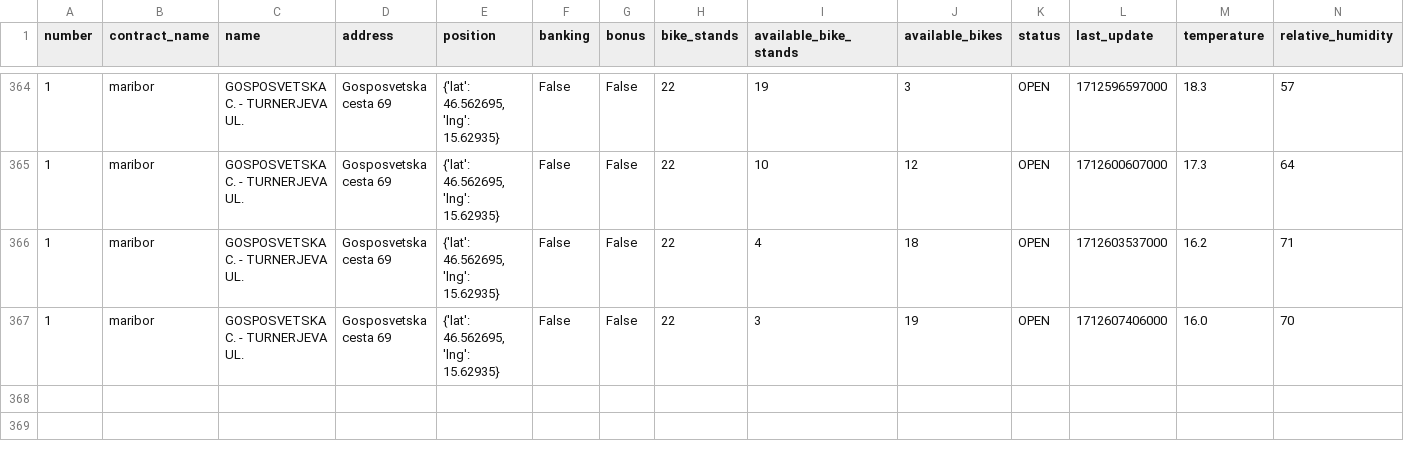
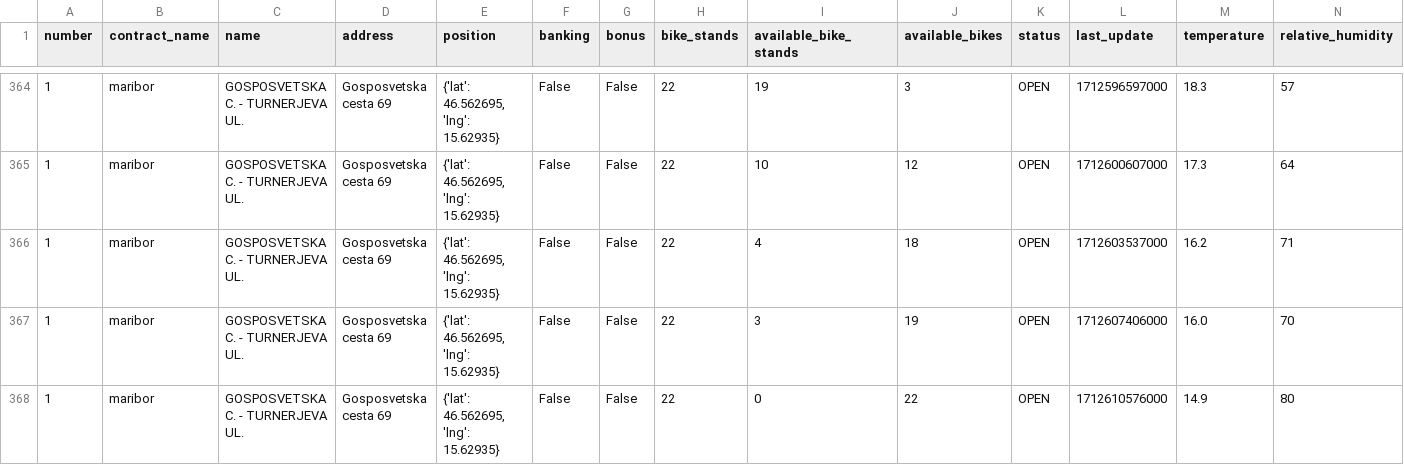
Before and after one commit to jasasuster/mbajk_prediction_system, a CSV file: data/processed/1.csv, drawn as a sheet; only a part is shown, gaps mark what is left out; rows hold the shown columns only; the diff names each change by its address in the sheet, - before the commit and + after, or states it on an @@ line.

```diff
--- a/data/processed/1.csv
+++ b/data/processed/1.csv
+row 368: 1 | maribor | GOSPOSVETSKA C. - TURNERJEVA UL. | Gosposvetska cesta 69 | {'lat': 46.562695, 'lng': 15.62935} | False | False | 22 | 0 | 22 | OPEN | 1712610576000 | 14.9 | 80
```
Also changed, not shown: data/processed/13.csv, data/processed/21.csv, 28 other files.
